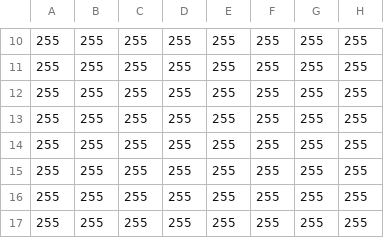
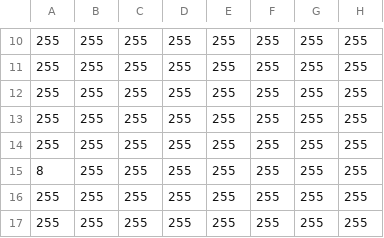
Before and after one commit to koutarou22/WeatherMagic, a CSV file: Assets/Stage_csv/stage_easy.csv, drawn as a sheet; only a part is shown, gaps mark what is left out; the diff names each change by its address in the sheet, - before the commit and + after, or states it on an @@ line.

```diff
--- a/Assets/Stage_csv/stage_easy.csv
+++ b/Assets/Stage_csv/stage_easy.csv
-A15: 255
+A15: 8
```
Also changed, not shown: 6 other files.
